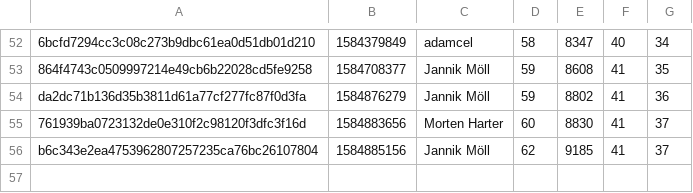
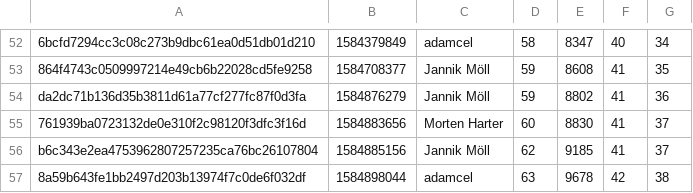
Before and after one commit to MoellJ/moellj.github.io, a CSV file: data/stats.csv, drawn as a sheet; only a part is shown, gaps mark what is left out.

```diff
--- a/data/stats.csv
+++ b/data/stats.csv
@@ -56 +56,2 @@ da2dc71b136d35b3811d61a77cf277fc87f0d3fa , 1584876279 , Jannik Möll , 59 , 8802
 b6c343e2ea4753962807257235ca76bc26107804 , 1584885156 , Jannik Möll , 62 , 9185 , 41 , 37
+8a59b643fe1bb2497d203b13974f7c0de6f032df , 1584898044 , adamcel , 63 , 9678 , 42 , 38
```
